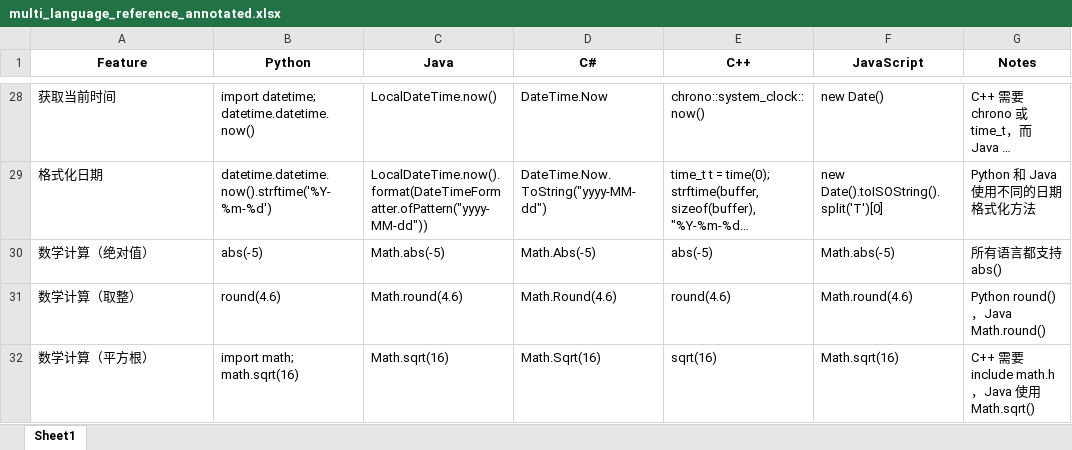
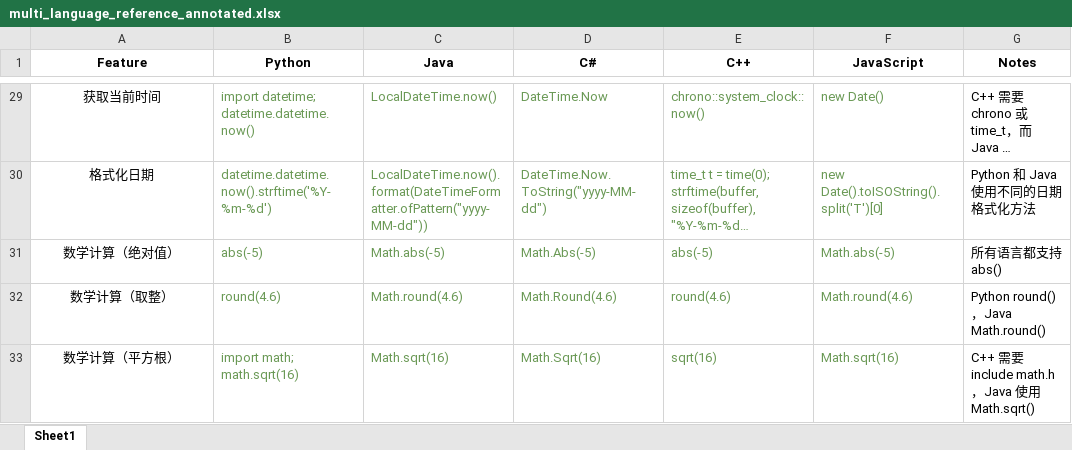
Before and after one commit to ClaudeZANG/LeetCode-practise, an Excel workbook: multi_language_reference_annotated.xlsx, sheet Sheet1, drawn as a sheet; only a part is shown, gaps mark what is left out; long unchanged cells end in …; values as stored, in another font and other column widths than the file's, no borders; addresses are those after the commit; the diff covers the shown part only; the diff names each change by its address in the sheet, - before the commit and + after, or states it on an @@ line.

```diff
--- a/multi_language_reference_annotated.xlsx (sheet Sheet1)
+++ b/multi_language_reference_annotated.xlsx (sheet Sheet1)
-A29:A33 alignment: left
+A29:A33 alignment: center
-B29:F33 text colour: black
+B29:F33 text colour: #6A9955
```
Also changed, not shown: 1 added row and cell formats elsewhere in this sheet, 4 other files.
